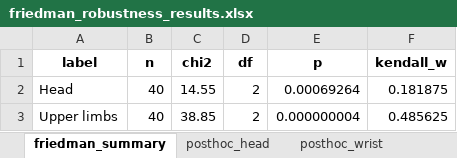
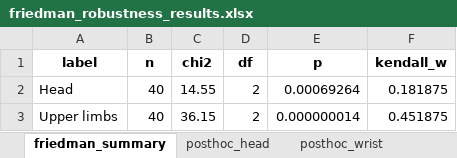
Before and after one commit to preclouxmatys/Article2_Postures_QoM, an Excel workbook: data/final/friedman_robustness_results.xlsx, sheet friedman_summary, drawn as a sheet; values as stored, in another font and other column widths than the file's, no borders; the diff names each change by its address in the sheet, - before the commit and + after, or states it on an @@ line.

```diff
--- a/data/final/friedman_robustness_results.xlsx (sheet friedman_summary)
+++ b/data/final/friedman_robustness_results.xlsx (sheet friedman_summary)
-C3 (chi2): 38.85
+C3 (chi2): 36.15
-E3 (p): 0.000000004
+E3 (p): 0.000000014
-F3 (kendall_w): 0.485625
+F3 (kendall_w): 0.451875
```
Also changed, not shown: sheet posthoc_wrist, data/final/dyad_bootstrap_results.xlsx, data/final/lmm_results.xlsx, 16 other files.
